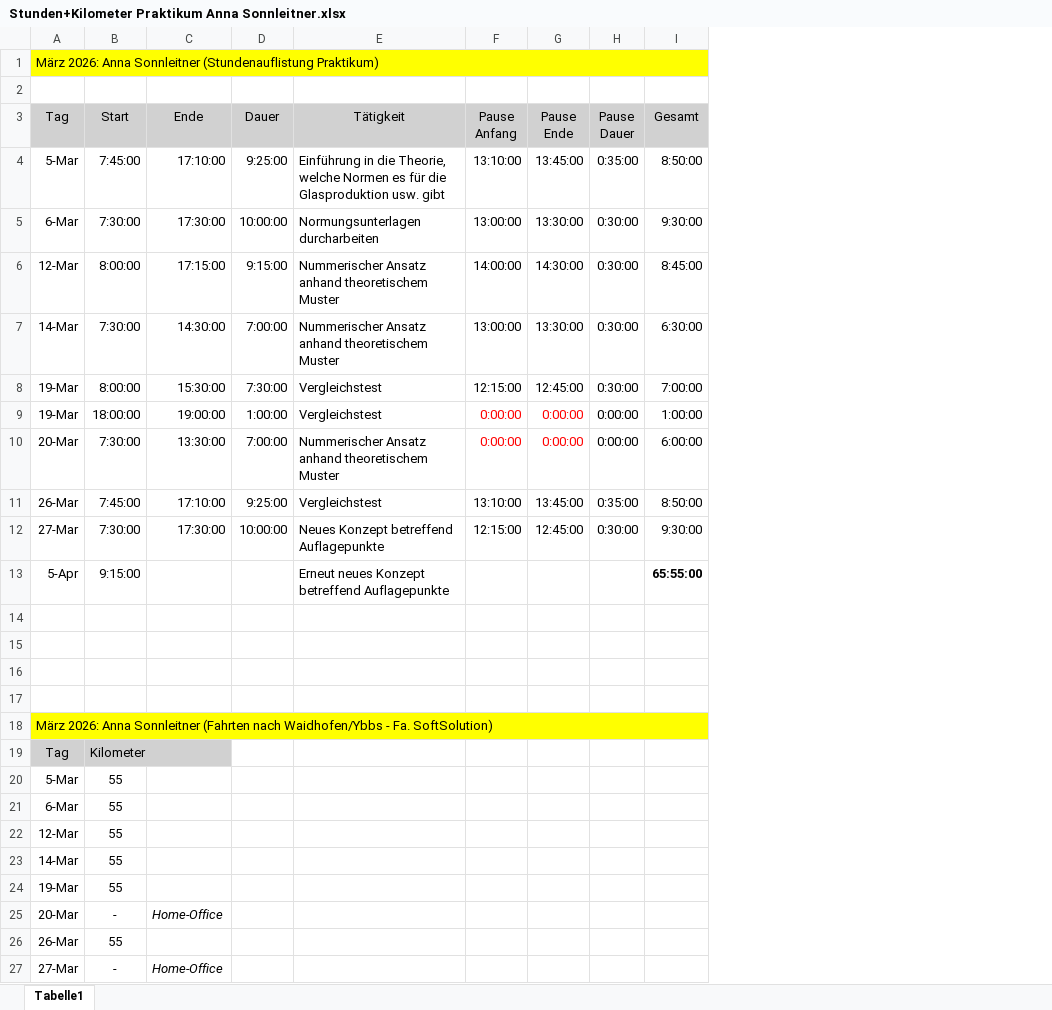
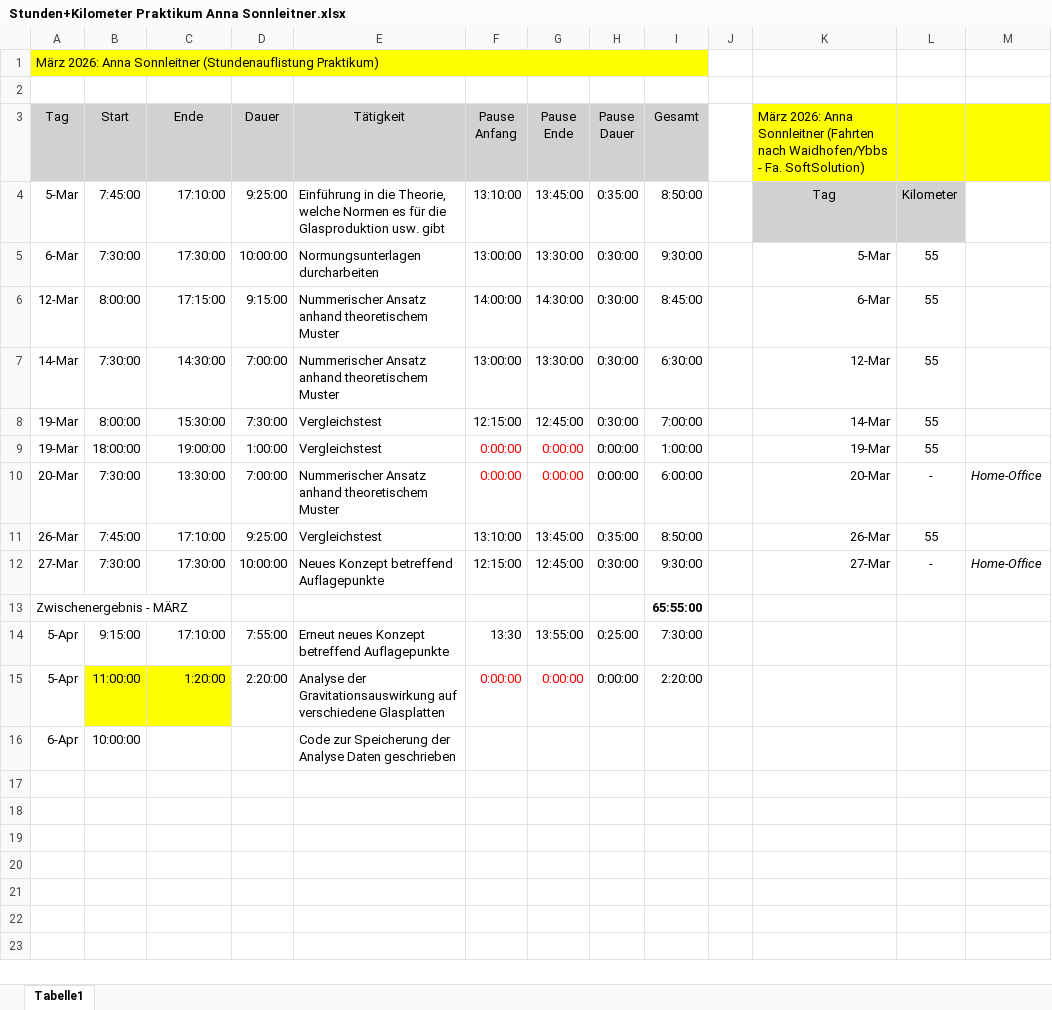
Before and after one commit to anschn05/papa_arbeit, an Excel workbook: Stunden+Kilometer Praktikum Anna Sonnleitner.xlsx, sheet Tabelle1, drawn as a sheet; values as stored, in another font and other column widths than the file's, no borders; removed rows and columns are numbered as before the commit, all else as after; the diff names each change by its address in the sheet, - before the commit and + after, or states it on an @@ line.

```diff
--- a/Stunden+Kilometer Praktikum Anna Sonnleitner.xlsx (sheet Tabelle1)
+++ b/Stunden+Kilometer Praktikum Anna Sonnleitner.xlsx (sheet Tabelle1)
+column J, empty
+column K, rows 3-12: März 2026: Anna Sonnleitner (Fahrten nach Waidhofen/Ybbs - Fa. SoftSolution) | Tag | 5-Mar | 6-Mar | 12-Mar | 14-Mar | 19-Mar | 20-Mar | 26-Mar | 27-Mar
+column L, rows 4-12: Kilometer | 55 | 55 | 55 | 55 | 55 | - | 55 | -
+column M, rows 10-12: Home-Office |  | Home-Office
+row 13: Zwischenergebnis - MÄRZ |  |  |  |  |  |  |  | 65:55:00
-C14: (empty)
+C14: 17:10:00
-D14: (empty)
+D14: 7:55:00
-F14: (empty)
+F14: 13:30
-G14: (empty)
+G14: 13:55:00
-H14: (empty)
+H14: 0:25:00
-I14: 65:55:00
+I14: 7:30:00
-I14 bold: on
+I14 bold: off
-row 15: (empty)
+row 15: 5-Apr | 11:00:00 | 1:20:00 | 2:20:00 | Analyse der Gravitationsauswirkung auf verschiedene Glasplatten | 0:00:00 | 0:00:00 | 0:00:00 | 2:20:00
-B15:C15 fill: none
+B15:C15 fill: #FFFF00
-row 16: (empty)
+row 16: 6-Apr | 10:00:00 |  |  | Code zur Speicherung der Analyse Daten geschrieben
-row 16: (empty)
-row 17: (empty)
-row 18: März 2026: Anna Sonnleitner (Fahrten nach Waidhofen/Ybbs - Fa. SoftSolution)
-row 19: Tag | Kilometer
-row 20: 5-Mar | 55
-row 21: 6-Mar | 55
-row 22: 12-Mar | 55
-row 23: 14-Mar | 55
-row 24: 19-Mar | 55
-row 25: 20-Mar | - | Home-Office
-row 26: 26-Mar | 55
-row 27: 27-Mar | - | Home-Office
```
Also changed, not shown: 14 other files.
